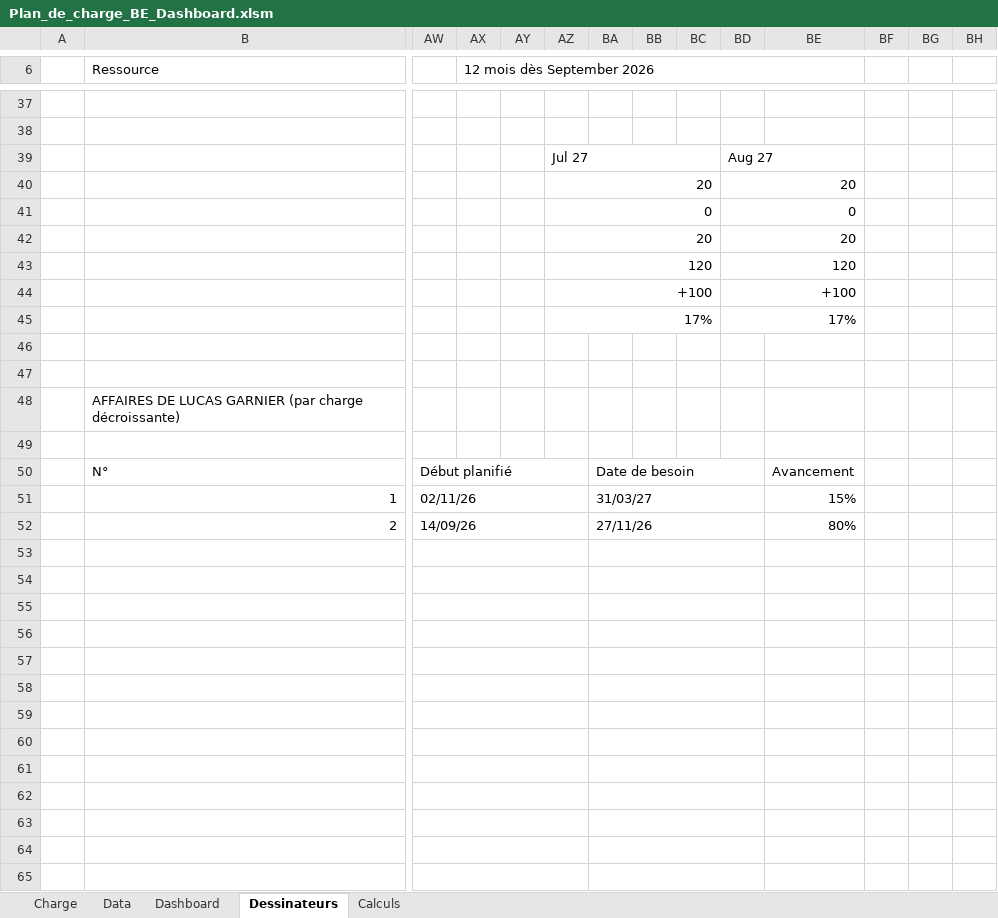
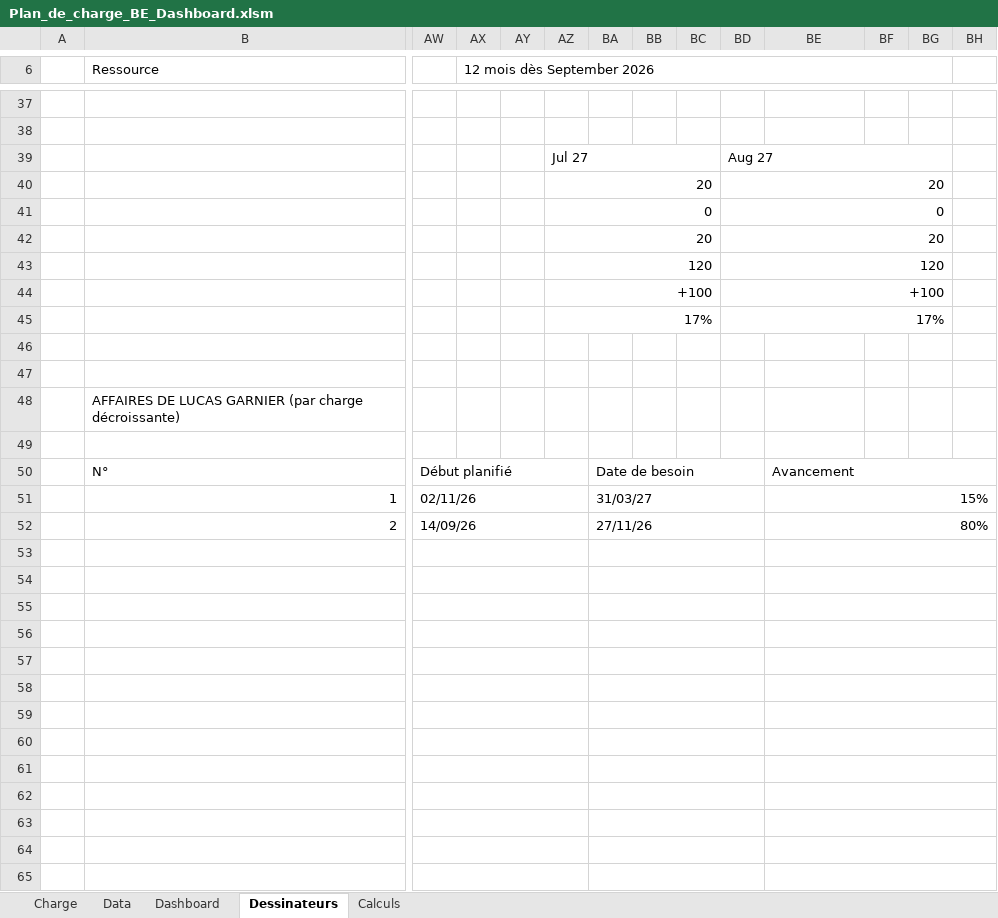
Before and after one commit to LoganB718/EXCEL-CHARGE-BE, an Excel workbook: Plan_de_charge_BE_Dashboard.xlsm, sheet Dessinateurs, drawn as a sheet; only a part is shown, gaps mark what is left out; values as stored, in another font and other column widths than the file's, no cell formats; charts and pictures and conditional formats not drawn; the diff covers the shown part only; the diff names each change by its address in the sheet, - before the commit and + after, or states it on an @@ line.

```diff
--- a/Plan_de_charge_BE_Dashboard.xlsm (sheet Dessinateurs)
+++ b/Plan_de_charge_BE_Dashboard.xlsm (sheet Dessinateurs)
-AX6:BE6 merged
+AX6:BG6 merged
-BD39:BE39 merged
+BD39:BG39 merged
-BD40:BE40 merged
+BD40:BG40 merged
-BD41:BE41 merged
+BD41:BG41 merged
-BD42:BE42 merged
+BD42:BG42 merged
-BD43:BE43 merged
+BD43:BG43 merged
-BD44:BE44 merged
+BD44:BG44 merged
-BD45:BE45 merged
+BD45:BG45 merged
+BE50:BH50 merged
+BE51:BH51 merged
+BE52:BH52 merged
+BE53:BH53 merged
+BE54:BH54 merged
+BE55:BH55 merged
+BE56:BH56 merged
+BE57:BH57 merged
+BE58:BH58 merged
+BE59:BH59 merged
+BE60:BH60 merged
+BE61:BH61 merged
+BE62:BH62 merged
+BE63:BH63 merged
+BE64:BH64 merged
+BE65:BH65 merged
```
Also changed, not shown: 1 edited cell and merged cells elsewhere in this sheet, sheet Dashboard, sheet Calculs, sheet Charge, sheet Data, cell formats, charts or pictures, 4 other files.
